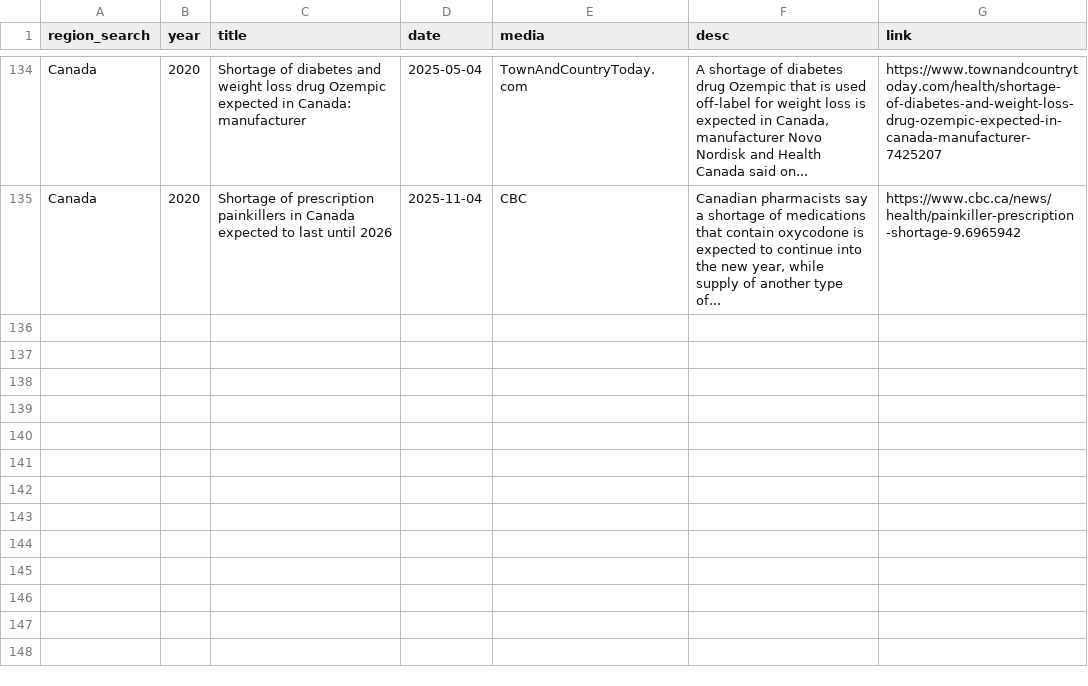
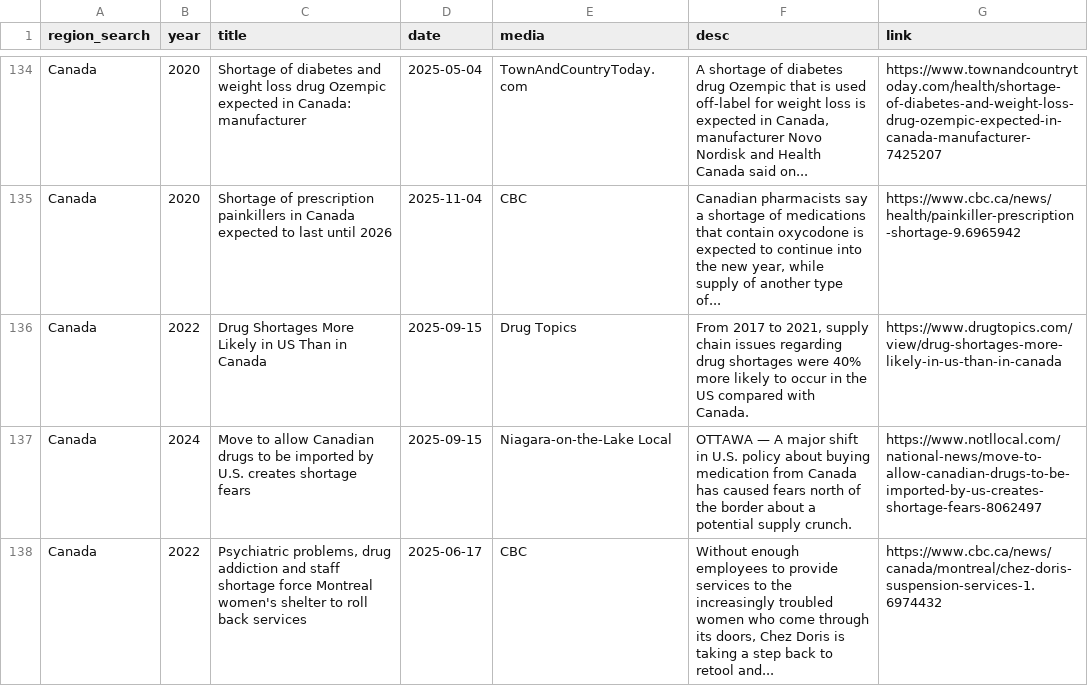
Before and after one commit to ai4castinghub-admin/drugShortagesCanada, a CSV file: news-data/data.csv, drawn as a sheet; only a part is shown, gaps mark what is left out; the diff names each change by its address in the sheet, - before the commit and + after, or states it on an @@ line.

Commit message:
update news data

```diff
--- a/news-data/data.csv
+++ b/news-data/data.csv
+row 136: Canada | 2022 | Drug Shortages More Likely in US Than in Canada | 2025-09-15 | Drug Topics | From 2017 to 2021, supply chain issues regarding drug shortages were 40% more likely to occur in the US compared with Canada. | https://www.drugtopics.com/view/drug-shortages-more-likely-in-us-than-in-canada
+row 137: Canada | 2024 | Move to allow Canadian drugs to be imported by U.S. creates shortage fears | 2025-09-15 | Niagara-on-the-Lake Local | OTTAWA — A major shift in U.S. policy about buying medication from Canada has caused fears north of the border about a potential supply crunch. | https://www.notllocal.com/national-news/move-to-allow-canadian-drugs-to-be-imported-by-us-creates-shortage-fears-8062497
+row 138: Canada | 2022 | Psychiatric problems, drug addiction and staff shortage force Montreal women's shelter to roll back services | 2025-06-17 | CBC | Without enough employees to provide services to the increasingly troubled women who come through its doors, Chez Doris is taking a step back to retool and... | https://www.cbc.ca/news/canada/montreal/chez-doris-suspension-services-1.6974432
```
